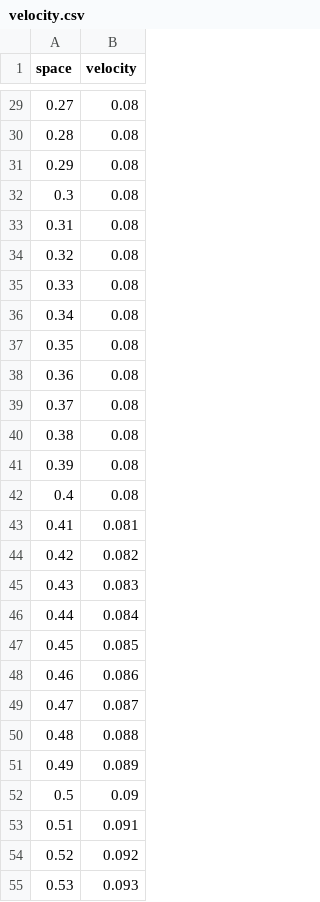
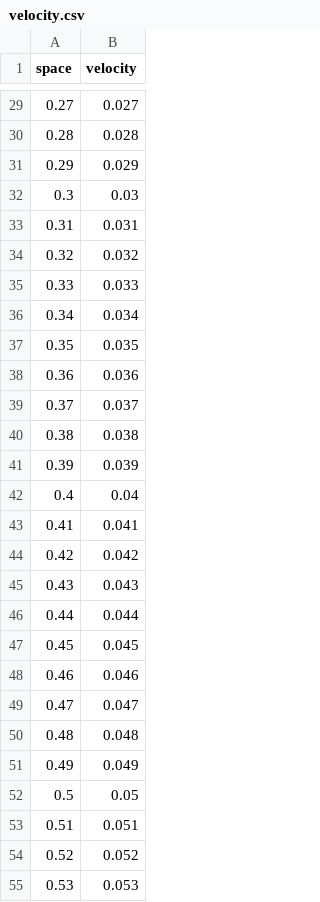
Before and after one commit to SimoneRipamonti/Project, a CSV file: src/velocity.csv, drawn as a sheet; only a part is shown, gaps mark what is left out; the diff covers the shown part only.

```diff
--- a/src/velocity.csv
+++ b/src/velocity.csv
@@ -29,27 +29,27 @@ space, velocity
-0.27, 0.08
-0.28, 0.08
-0.29, 0.08
-0.3, 0.08
-0.31, 0.08
-0.32, 0.08
-0.33, 0.08
-0.34, 0.08
-0.35, 0.08
-0.36, 0.08
-0.37, 0.08
-0.38, 0.08
-0.39, 0.08
-0.4, 0.08
-0.41, 0.081
-0.42, 0.082
-0.43, 0.083
-0.44, 0.084
-0.45, 0.085
-0.46, 0.086
-0.47, 0.087
-0.48, 0.088
-0.49, 0.089
-0.5, 0.09
-0.51, 0.091
-0.52, 0.092
-0.53, 0.093
+0.27, 0.027
+0.28, 0.028
+0.29, 0.029
+0.3, 0.03
+0.31, 0.031
+0.32, 0.032
+0.33, 0.033
+0.34, 0.034
+0.35, 0.035
+0.36, 0.036
+0.37, 0.037
+0.38, 0.038
+0.39, 0.039
+0.4, 0.04
+0.41, 0.041
+0.42, 0.042
+0.43, 0.043
+0.44, 0.044
+0.45, 0.045
+0.46, 0.046
+0.47, 0.047
+0.48, 0.048
+0.49, 0.049
+0.5, 0.05
+0.51, 0.051
+0.52, 0.052
+0.53, 0.053
```
Also changed, not shown: 73 edited cells elsewhere in this file, src/pressure.csv, 21 other files.
